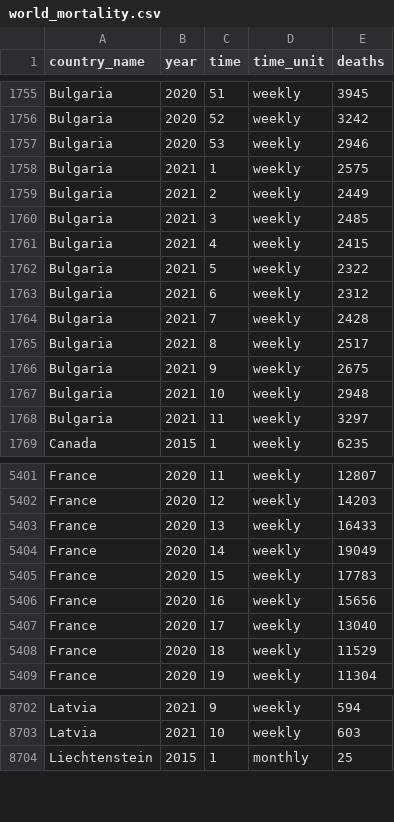
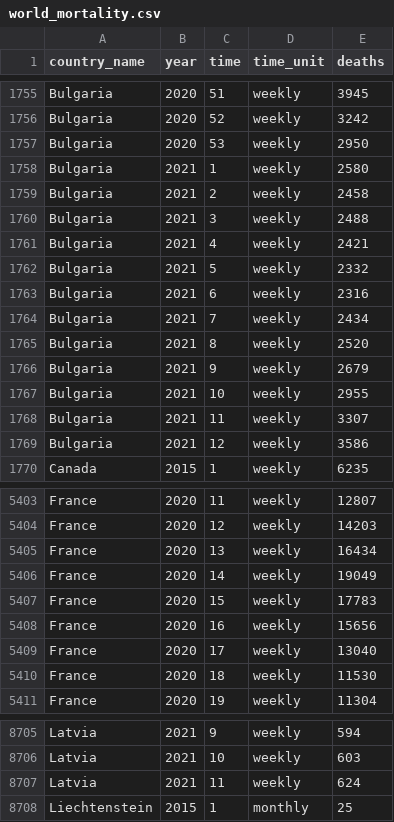
Before and after one commit to akarlinsky/world_mortality, a CSV file: world_mortality.csv, drawn as a sheet; only a part is shown, gaps mark what is left out; the diff covers the shown part only.

Commit message:
2021-04-07 Update
- New data: Bulgaria, Finland, France, Latvia, Spain.

- Revisions: Bulgaria, Finland, France, Spain.

```diff
--- a/world_mortality.csv
+++ b/world_mortality.csv
@@ -1756,14 +1756,15 @@ Bulgaria,2020,51,weekly,3945
 Bulgaria,2020,52,weekly,3242
-Bulgaria,2020,53,weekly,2946
-Bulgaria,2021,1,weekly,2575
-Bulgaria,2021,2,weekly,2449
-Bulgaria,2021,3,weekly,2485
-Bulgaria,2021,4,weekly,2415
-Bulgaria,2021,5,weekly,2322
-Bulgaria,2021,6,weekly,2312
-Bulgaria,2021,7,weekly,2428
-Bulgaria,2021,8,weekly,2517
-Bulgaria,2021,9,weekly,2675
-Bulgaria,2021,10,weekly,2948
-Bulgaria,2021,11,weekly,3297
+Bulgaria,2020,53,weekly,2950
+Bulgaria,2021,1,weekly,2580
+Bulgaria,2021,2,weekly,2458
+Bulgaria,2021,3,weekly,2488
+Bulgaria,2021,4,weekly,2421
+Bulgaria,2021,5,weekly,2332
+Bulgaria,2021,6,weekly,2316
+Bulgaria,2021,7,weekly,2434
+Bulgaria,2021,8,weekly,2520
+Bulgaria,2021,9,weekly,2679
+Bulgaria,2021,10,weekly,2955
+Bulgaria,2021,11,weekly,3307
+Bulgaria,2021,12,weekly,3586
 Canada,2015,1,weekly,6235
@@ -5402,3 +5404,3 @@ France,2020,11,weekly,12807
 France,2020,12,weekly,14203
-France,2020,13,weekly,16433
+France,2020,13,weekly,16434
 France,2020,14,weekly,19049
@@ -5407,3 +5409,3 @@ France,2020,16,weekly,15656
 France,2020,17,weekly,13040
-France,2020,18,weekly,11529
+France,2020,18,weekly,11530
 France,2020,19,weekly,11304
@@ -8703,2 +8706,3 @@ Latvia,2021,9,weekly,594
 Latvia,2021,10,weekly,603
+Latvia,2021,11,weekly,624
 Liechtenstein,2015,1,monthly,25
```
Also changed, not shown: 4 added rows and 48 edited cells elsewhere in this file, 1 other file.
